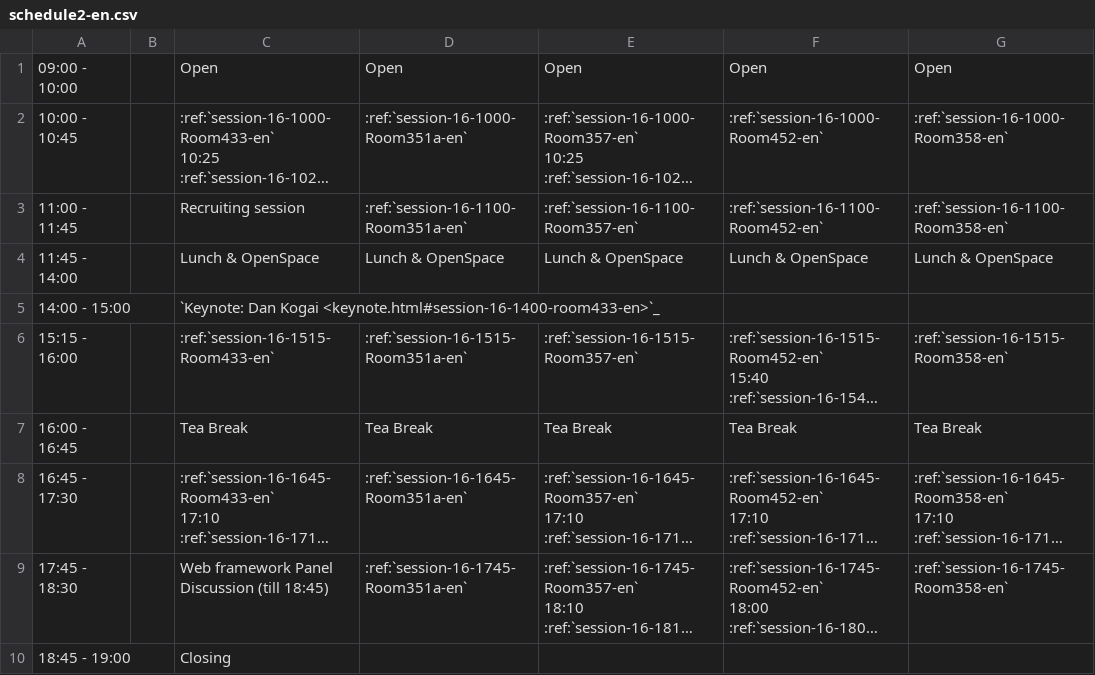
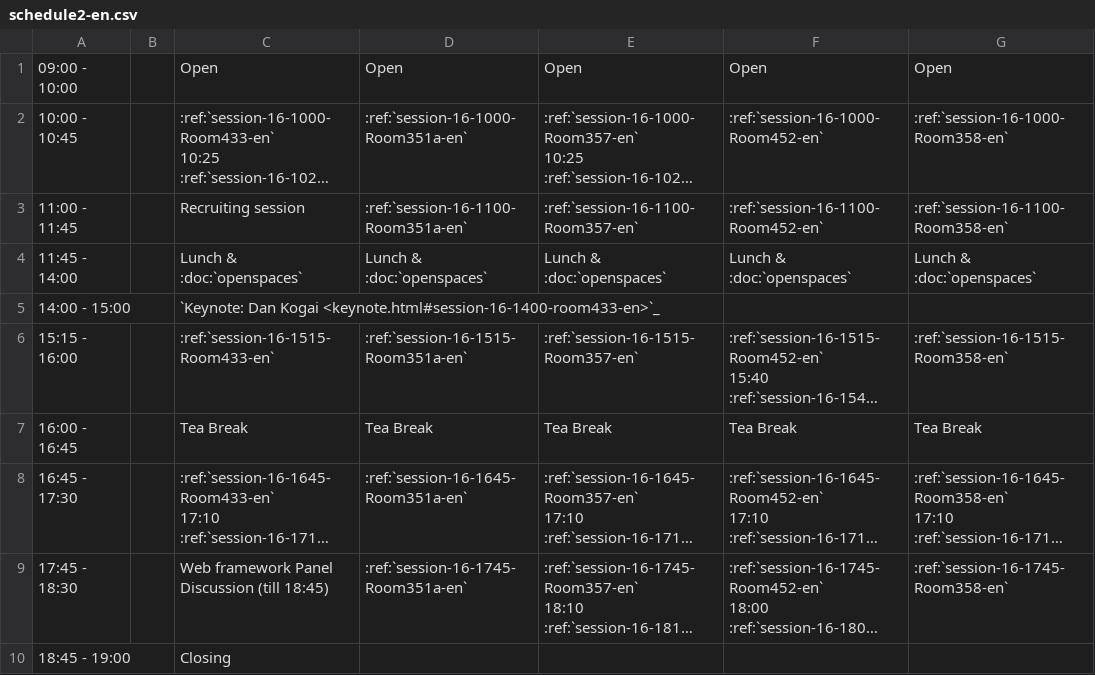
Before and after one commit to pyconjp/2012.pycon.jp, a CSV file: sphinx/en/program/schedule2-en.csv, drawn as a sheet; long unchanged cells end in ….

Commit message:
added english open spaces page

```diff
--- a/sphinx/en/program/schedule2-en.csv
+++ b/sphinx/en/program/schedule2-en.csv
@@ -7,3 +7,3 @@
 11:00 - 11:45,,Recruiting session,:ref:`session-16-1100-Room351a-en`,:ref:`session-16-1100-Room357-en`,:ref:`session-16-1100-Room452-en`,:ref:`session-16-1100-Room358-en`
-11:45 - 14:00,,Lunch & OpenSpace,Lunch & OpenSpace,Lunch & OpenSpace,Lunch & OpenSpace,Lunch & OpenSpace
+11:45 - 14:00,,Lunch & :doc:`openspaces`,Lunch & :doc:`openspaces`,Lunch & :doc:`openspaces`,Lunch & :doc:`openspaces`,Lunch & :doc:`openspaces`
 14:00 - 15:00,,`Keynote: Dan Kogai <keynote.html#session-16-1400-room433-en>`_,,,,
```
Also changed, not shown: convert/timetable/records.csv, 2 other files.
